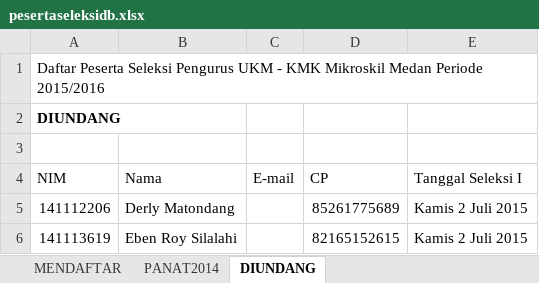
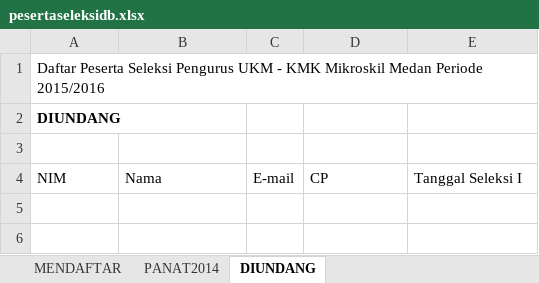
Before and after one commit to davidbezalel/panitiaseleksikmk2015, an Excel workbook: pesertaseleksidb.xlsx, sheet DIUNDANG, drawn as a sheet; values as stored, in another font and other column widths than the file's, no borders; table styles not drawn; the diff names each change by its address in the sheet, - before the commit and + after, or states it on an @@ line.

Commit message:
Edit 'pesertaseleksidb.xlsx' -> Edit Tampilan.

```diff
--- a/pesertaseleksidb.xlsx (sheet DIUNDANG)
+++ b/pesertaseleksidb.xlsx (sheet DIUNDANG)
-row 5: 141112206 | Derly Matondang |  | 85261775689 | Kamis 2 Juli 2015
-row 6: 141113619 | Eben Roy Silalahi |  | 82165152615 | Kamis 2 Juli 2015
```
